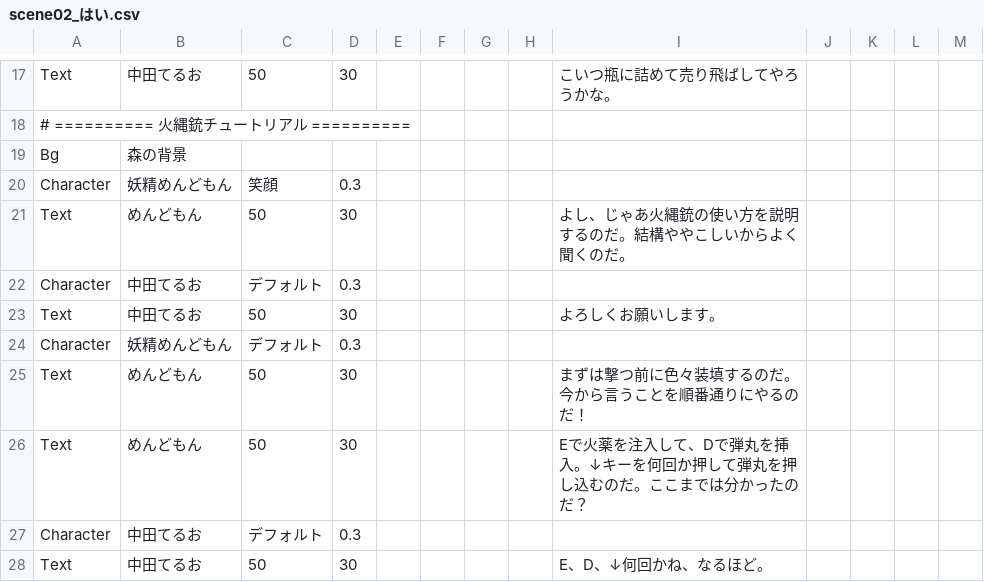
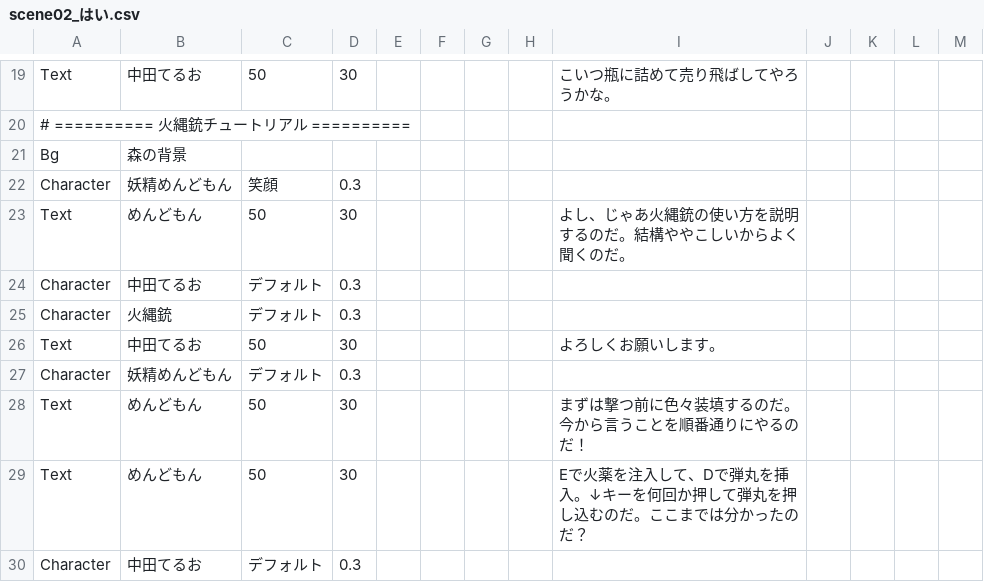
Before and after one commit to cotore-game/Sousa_GaMen_doiGame, a CSV file: Assets/Resources/Datas/scene02_はい.csv, drawn as a sheet; only a part is shown, gaps mark what is left out; the shorter side is filled out with more unchanged rows; the diff covers the shown part only; the diff names each change by its address in the sheet, - before the commit and + after, or states it on an @@ line.

```diff
--- a/Assets/Resources/Datas/scene02_はい.csv
+++ b/Assets/Resources/Datas/scene02_はい.csv
+row 25: Character | 火縄銃 | デフォルト | 0.3
```
Also changed, not shown: 7 added rows and 2 edited cells elsewhere in this file, Assets/Resources/Datas/ending.csv, Assets/Resources/Datas/scene01.csv, 2 other files.
